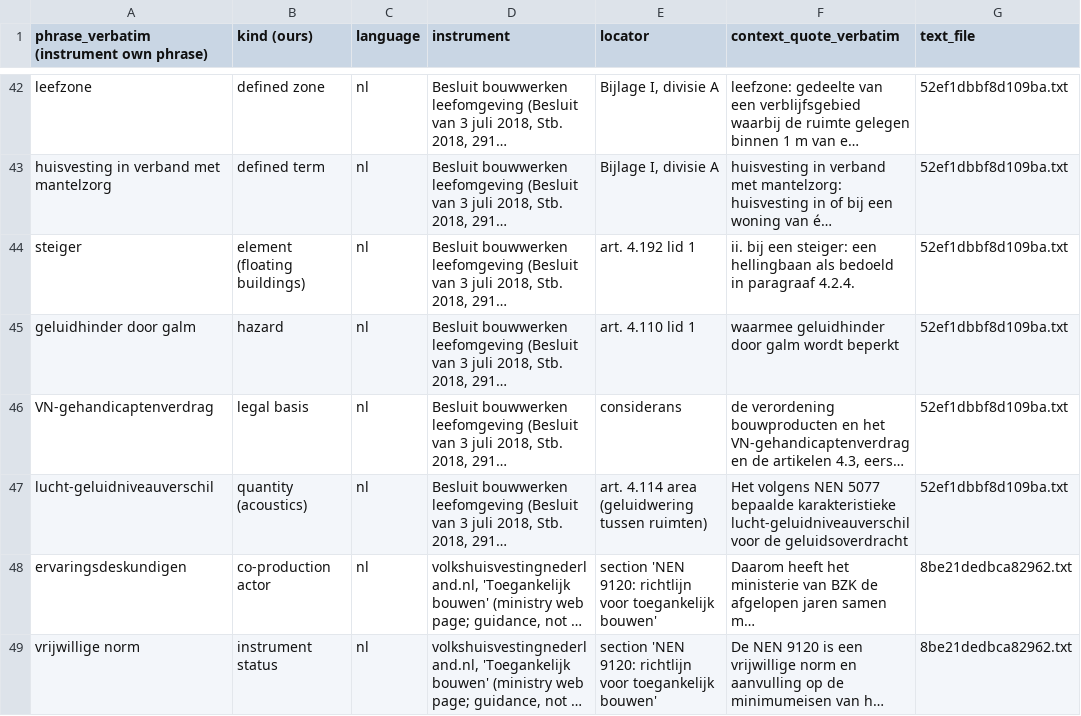
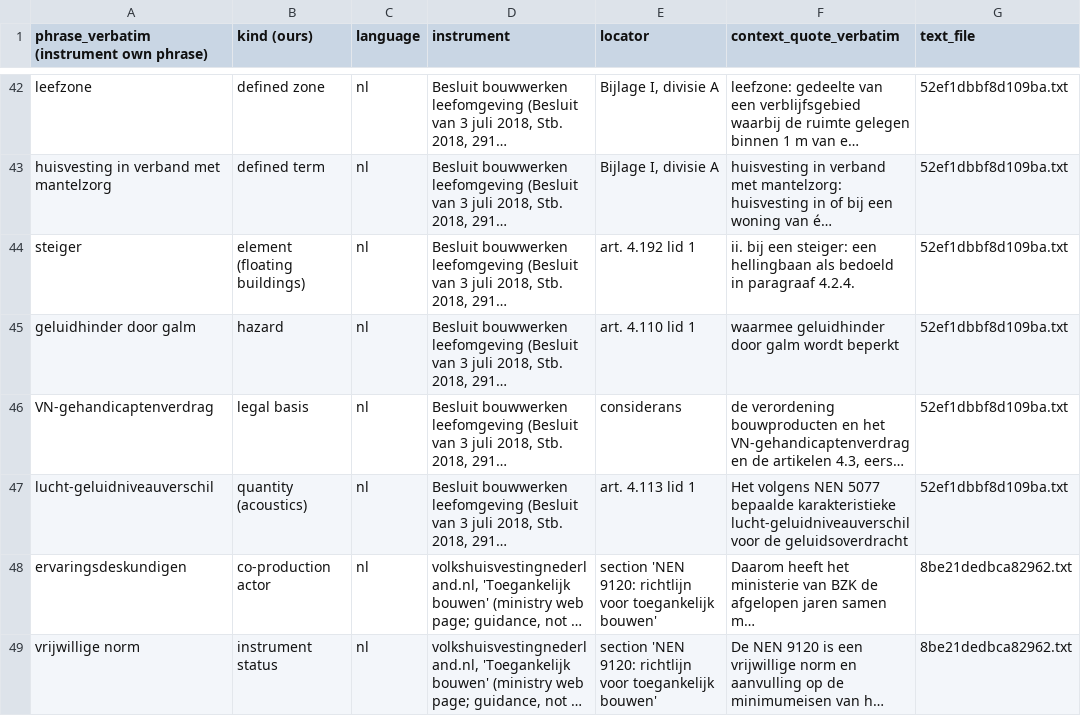
Before and after one commit to jordanelias/guidebook, a TSV file: scratchpad/session_2026-11-06-base-vocabulary-review/terminology-pass/NL-NL/reverse-harvest.tsv, drawn as a sheet; only a part is shown, gaps mark what is left out; long unchanged cells end in …; the diff names each change by its address in the sheet, - before the commit and + after, or states it on an @@ line.

```diff
--- a/scratchpad/session_2026-11-06-base-vocabulary-review/terminology-pass/NL-NL/reverse-harvest.tsv
+++ b/scratchpad/session_2026-11-06-base-vocabulary-review/terminology-pass/NL-NL/reverse-harvest.tsv
-E47 (locator): art. 4.114 area (geluidwering tussen ruimten)
+E47 (locator): art. 4.113 lid 1
```
Also changed, not shown: scratchpad/session_2026-11-06-base-vocabulary-review/concept-names-table.tsv, scratchpad/session_2026-11-06-base-vocabulary-review/terminology-pass/PT-PT/coverage.tsv, 14 other files.
